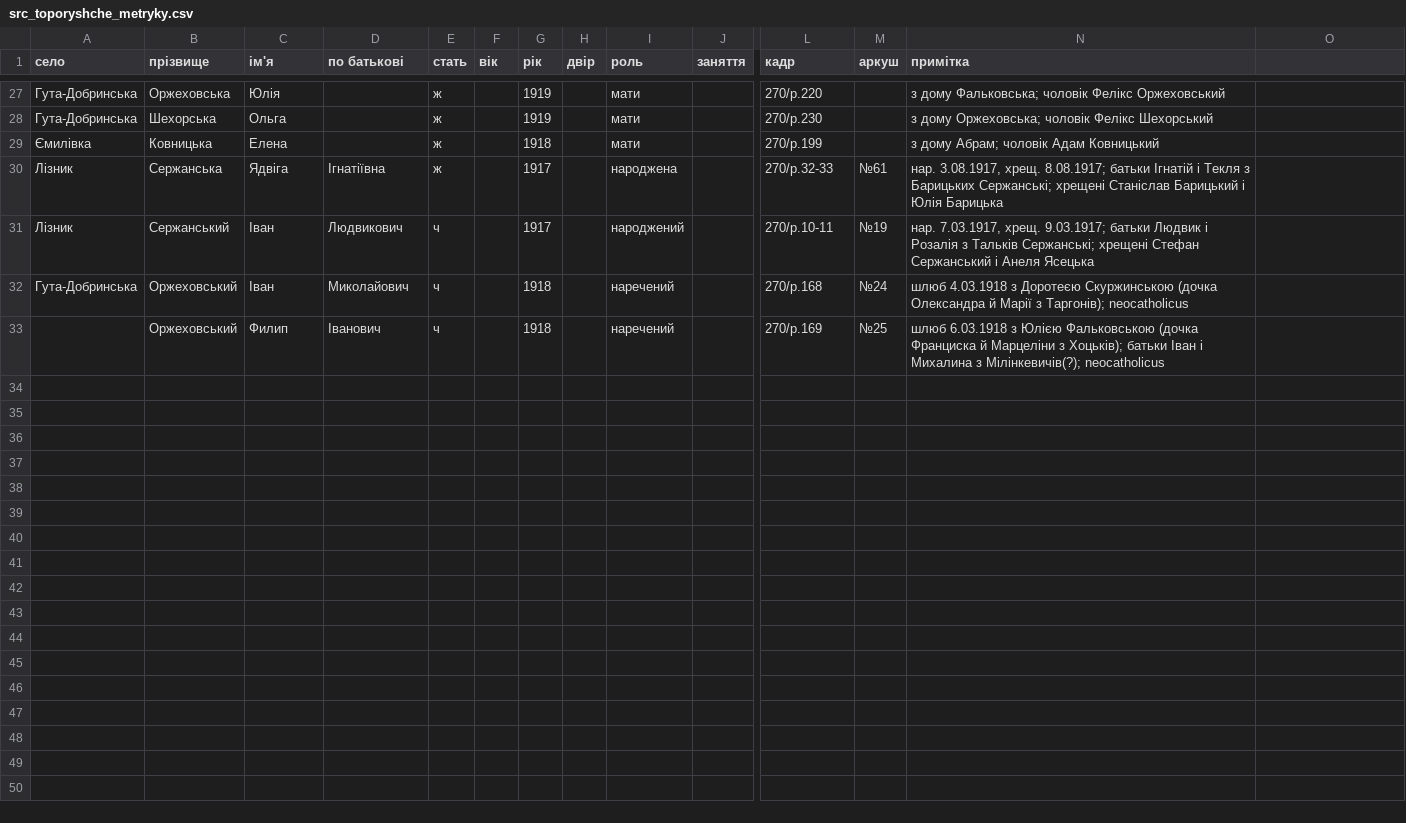
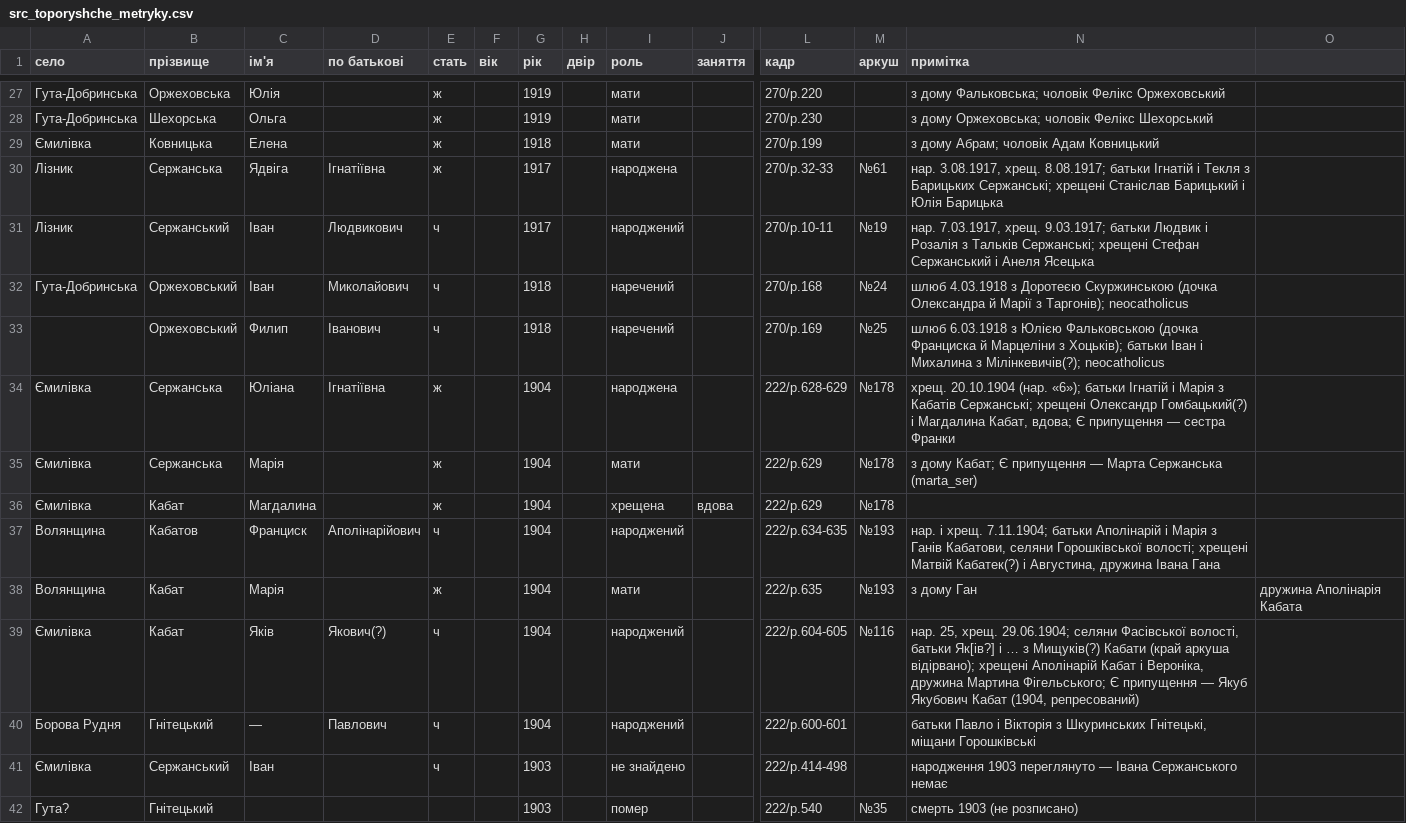
Before and after one commit to tut-maks/rid-shutykh, a CSV file: facts/baza/src_toporyshche_metryky.csv, drawn as a sheet; only a part is shown, gaps mark what is left out; rows hold the shown columns only; the diff names each change by its address in the sheet, - before the commit and + after, or states it on an @@ line.

```diff
--- a/facts/baza/src_toporyshche_metryky.csv
+++ b/facts/baza/src_toporyshche_metryky.csv
+row 34: Ємилівка | Сержанська | Юліана | Ігнатіївна | ж |  | 1904 |  | народжена |  | 222/p.628-629 | №178 | хрещ. 20.10.1904 (нар. «6»); батьки Ігнатій і Марія з Кабатів Сержанські; хрещені Олександр Гомбацький(?) і Магдалина Кабат, вдова; Є припущення — сестра Франки
+row 35: Ємилівка | Сержанська | Марія |  | ж |  | 1904 |  | мати |  | 222/p.629 | №178 | з дому Кабат; Є припущення — Марта Сержанська (marta_ser)
+row 36: Ємилівка | Кабат | Магдалина |  | ж |  | 1904 |  | хрещена | вдова | 222/p.629 | №178
+row 37: Волянщина | Кабатов | Франциск | Аполінарійович | ч |  | 1904 |  | народжений |  | 222/p.634-635 | №193 | нар. і хрещ. 7.11.1904; батьки Аполінарій і Марія з Ганів Кабатови, селяни Горошківської волості; хрещені Матвій Кабатек(?) і Августина, дружина Івана Гана
+row 38: Волянщина | Кабат | Марія |  | ж |  | 1904 |  | мати |  | 222/p.635 | №193 | з дому Ган | дружина Аполінарія Кабата
+row 39: Ємилівка | Кабат | Яків | Якович(?) | ч |  | 1904 |  | народжений |  | 222/p.604-605 | №116 | нар. 25, хрещ. 29.06.1904; селяни Фасівської волості, батьки Як[ів?] і … з Мищуків(?) Кабати (край аркуша відірвано); хрещені Аполінарій Кабат і Вероніка, дружина Мартина Фігельського; Є припущення — Якуб Якубович Кабат (1904, репресований)
+row 40: Борова Рудня | Гнітецький | — | Павлович | ч |  | 1904 |  | народжений |  | 222/p.600-601 |  | батьки Павло і Вікторія з Шкуринських Гнітецькі, міщани Горошківські
+row 41: Ємилівка | Сержанський | Іван |  | ч |  | 1903 |  | не знайдено |  | 222/p.414-498 |  | народження 1903 переглянуто — Івана Сержанського немає
+row 42: Гута? | Гнітецький |  |  |  |  | 1903 |  | помер |  | 222/p.540 | №35 | смерть 1903 (не розписано)
```
Also changed, not shown: 14 other files.
